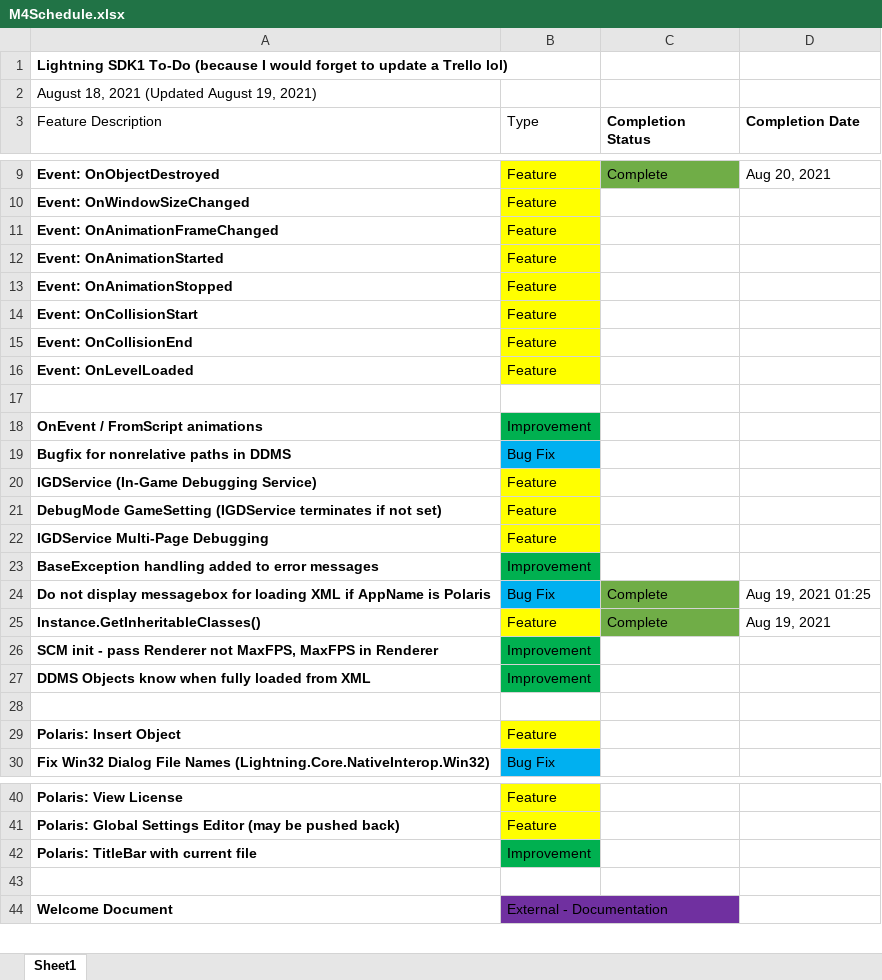
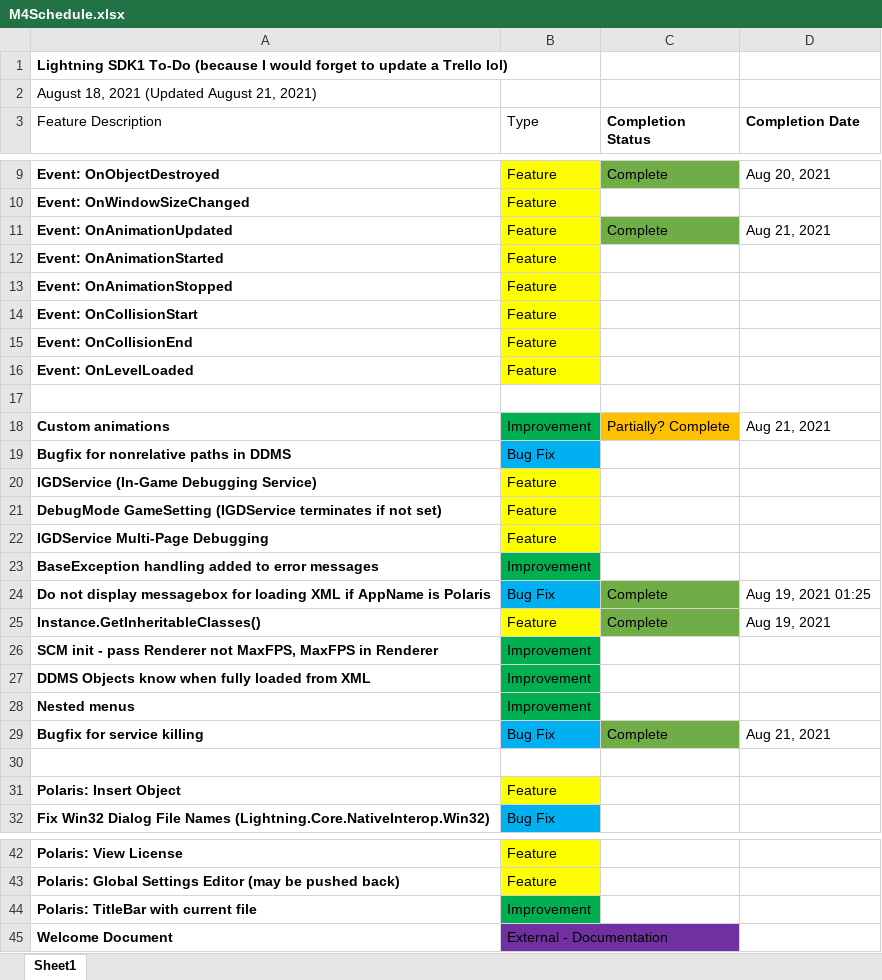
Before and after one commit to starfrost013/Lightning, an Excel workbook: Lightning.Documentation/M4Schedule.xlsx, sheet Sheet1, drawn as a sheet; only a part is shown, gaps mark what is left out; values as stored, in another font and other column widths than the file's, no borders; removed rows and columns are numbered as before the commit, all else as after; the diff names each change by its address in the sheet, - before the commit and + after, or states it on an @@ line.

```diff
--- a/Lightning.Documentation/M4Schedule.xlsx (sheet Sheet1)
+++ b/Lightning.Documentation/M4Schedule.xlsx (sheet Sheet1)
-A2 (Feature Description): August 18, 2021 (Updated August 19, 2021)
+A2 (Feature Description): August 18, 2021 (Updated August 21, 2021)
-row 11: Event: OnAnimationFrameChanged | Feature
+row 11: Event: OnAnimationUpdated | Feature | Complete | Aug 21, 2021
-row 18: OnEvent / FromScript animations | Improvement
+row 18: Custom animations | Improvement | Partially? Complete | Aug 21, 2021
+row 28: Nested menus | Improvement
+row 29: Bugfix for service killing | Bug Fix | Complete | Aug 21, 2021
-row 43: (empty)
```
Also changed, not shown: 11 other files.
